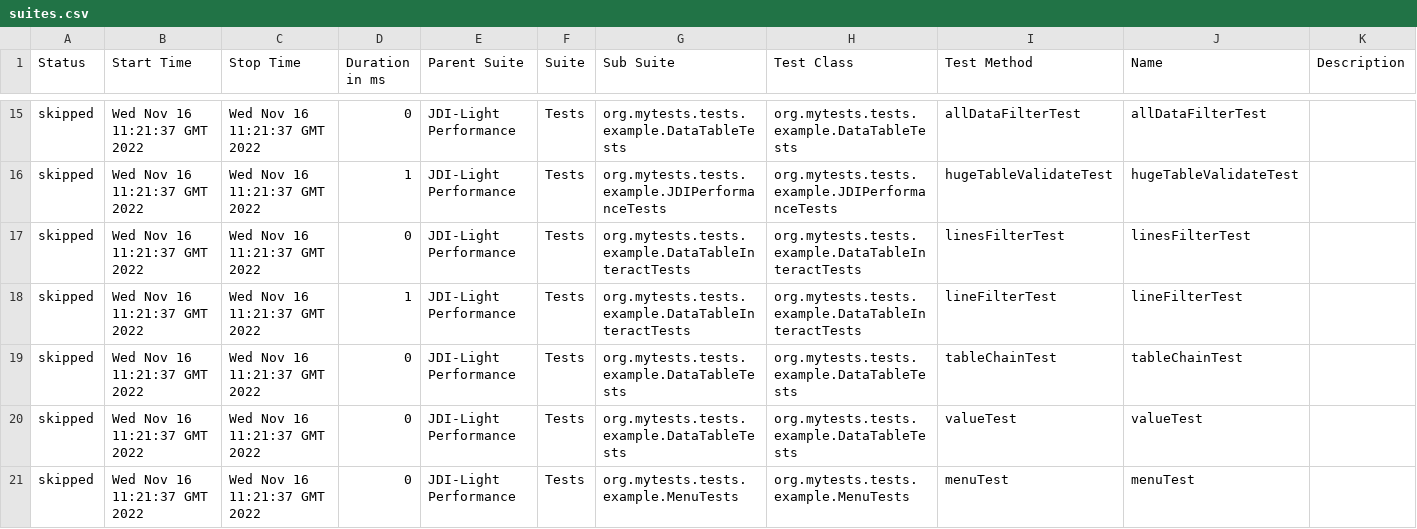
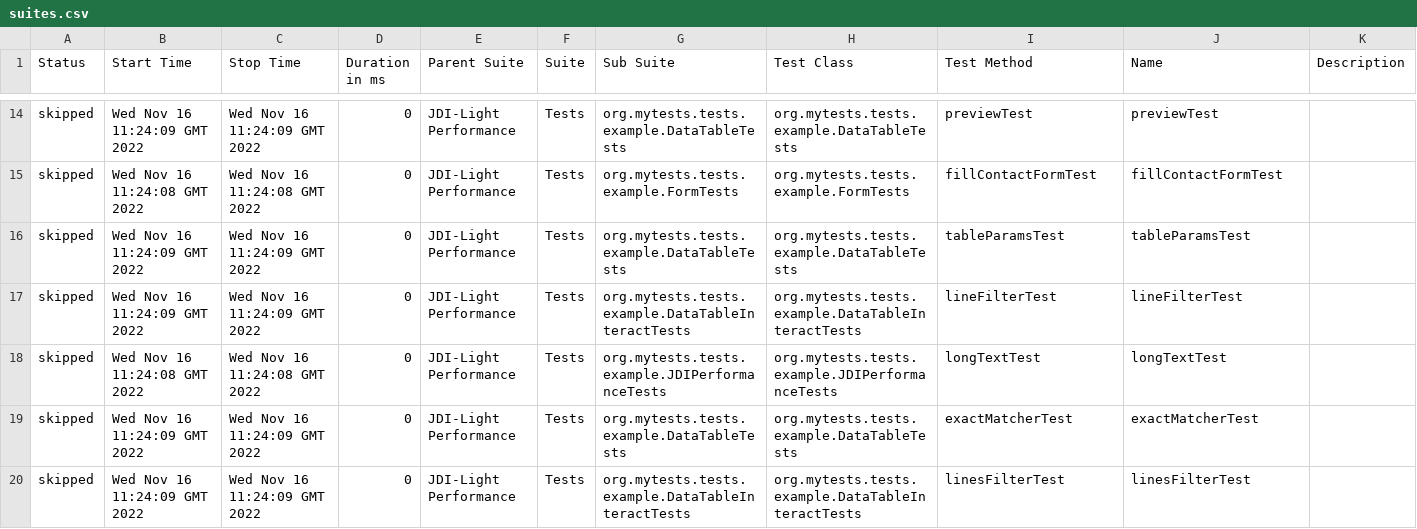
Before and after one commit to jdi-templates/jdi-light-browserstack, a CSV file: 13/data/suites.csv, drawn as a sheet; only a part is shown, gaps mark what is left out; the diff covers the shown part only.

```diff
--- a/13/data/suites.csv
+++ b/13/data/suites.csv
@@ -15,7 +14,7 @@
-"skipped","Wed Nov 16 11:21:37 GMT 2022","Wed Nov 16 11:21:37 GMT 2022","0","JDI-Light Performance","Tests","org.mytests.tests.example.DataTableTests","org.mytests.tests.example.DataTableTests","allDataFilterTest","allDataFilterTest",""
-"skipped","Wed Nov 16 11:21:37 GMT 2022","Wed Nov 16 11:21:37 GMT 2022","1","JDI-Light Performance","Tests","org.mytests.tests.example.JDIPerformanceTests","org.mytests.tests.example.JDIPerformanceTests","hugeTableValidateTest","hugeTableValidateTest",""
-"skipped","Wed Nov 16 11:21:37 GMT 2022","Wed Nov 16 11:21:37 GMT 2022","0","JDI-Light Performance","Tests","org.mytests.tests.example.DataTableInteractTests","org.mytests.tests.example.DataTableInteractTests","linesFilterTest","linesFilterTest",""
-"skipped","Wed Nov 16 11:21:37 GMT 2022","Wed Nov 16 11:21:37 GMT 2022","1","JDI-Light Performance","Tests","org.mytests.tests.example.DataTableInteractTests","org.mytests.tests.example.DataTableInteractTests","lineFilterTest","lineFilterTest",""
-"skipped","Wed Nov 16 11:21:37 GMT 2022","Wed Nov 16 11:21:37 GMT 2022","0","JDI-Light Performance","Tests","org.mytests.tests.example.DataTableTests","org.mytests.tests.example.DataTableTests","tableChainTest","tableChainTest",""
-"skipped","Wed Nov 16 11:21:37 GMT 2022","Wed Nov 16 11:21:37 GMT 2022","0","JDI-Light Performance","Tests","org.mytests.tests.example.DataTableTests","org.mytests.tests.example.DataTableTests","valueTest","valueTest",""
-"skipped","Wed Nov 16 11:21:37 GMT 2022","Wed Nov 16 11:21:37 GMT 2022","0","JDI-Light Performance","Tests","org.mytests.tests.example.MenuTests","org.mytests.tests.example.MenuTests","menuTest","menuTest",""
+"skipped","Wed Nov 16 11:24:09 GMT 2022","Wed Nov 16 11:24:09 GMT 2022","0","JDI-Light Performance","Tests","org.mytests.tests.example.DataTableTests","org.mytests.tests.example.DataTableTests","previewTest","previewTest",""
+"skipped","Wed Nov 16 11:24:08 GMT 2022","Wed Nov 16 11:24:08 GMT 2022","0","JDI-Light Performance","Tests","org.mytests.tests.example.FormTests","org.mytests.tests.example.FormTests","fillContactFormTest","fillContactFormTest",""
+"skipped","Wed Nov 16 11:24:09 GMT 2022","Wed Nov 16 11:24:09 GMT 2022","0","JDI-Light Performance","Tests","org.mytests.tests.example.DataTableTests","org.mytests.tests.example.DataTableTests","tableParamsTest","tableParamsTest",""
+"skipped","Wed Nov 16 11:24:09 GMT 2022","Wed Nov 16 11:24:09 GMT 2022","0","JDI-Light Performance","Tests","org.mytests.tests.example.DataTableInteractTests","org.mytests.tests.example.DataTableInteractTests","lineFilterTest","lineFilterTest",""
+"skipped","Wed Nov 16 11:24:08 GMT 2022","Wed Nov 16 11:24:08 GMT 2022","0","JDI-Light Performance","Tests","org.mytests.tests.example.JDIPerformanceTests","org.mytests.tests.example.JDIPerformanceTests","longTextTest","longTextTest",""
+"skipped","Wed Nov 16 11:24:09 GMT 2022","Wed Nov 16 11:24:09 GMT 2022","0","JDI-Light Performance","Tests","org.mytests.tests.example.DataTableTests","org.mytests.tests.example.DataTableTests","exactMatcherTest","exactMatcherTest",""
+"skipped","Wed Nov 16 11:24:09 GMT 2022","Wed Nov 16 11:24:09 GMT 2022","0","JDI-Light Performance","Tests","org.mytests.tests.example.DataTableInteractTests","org.mytests.tests.example.DataTableInteractTests","linesFilterTest","linesFilterTest",""
```
Also changed, not shown: 2 added rows, 2 removed rows and 121 edited cells elsewhere in this file, 57 other files.
